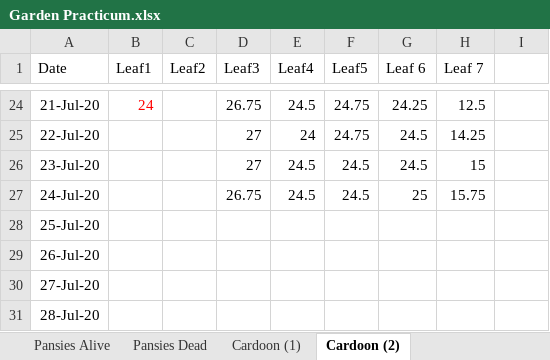
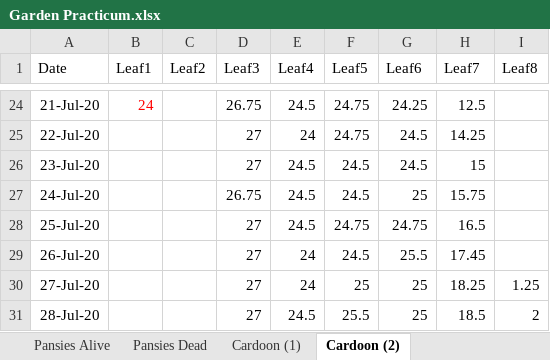
Before and after one commit to Nurrospody/SOURCE-Statistics-ILC, an Excel workbook: data_sources/Garden Practicum.xlsx, sheet Cardoon (2), drawn as a sheet; only a part is shown, gaps mark what is left out; values as stored, in another font and other column widths than the file's, no borders; the diff names each change by its address in the sheet, - before the commit and + after, or states it on an @@ line.

```diff
--- a/data_sources/Garden Practicum.xlsx (sheet Cardoon (2))
+++ b/data_sources/Garden Practicum.xlsx (sheet Cardoon (2))
-G1: Leaf 6
+G1: Leaf6
-H1: Leaf 7
+H1: Leaf7
-I1: (empty)
+I1: Leaf8
-D28:D31 (Leaf3): (empty)
+D28:D31 (Leaf3): 27
-E28 (Leaf4): (empty)
+E28 (Leaf4): 24.5
-F28 (Leaf5): (empty)
+F28 (Leaf5): 24.75
-G28 (Leaf6): (empty)
+G28 (Leaf6): 24.75
-H28 (Leaf7): (empty)
+H28 (Leaf7): 16.5
-E29:E30 (Leaf4): (empty)
+E29:E30 (Leaf4): 24
-F29 (Leaf5): (empty)
+F29 (Leaf5): 24.5
-G29 (Leaf6): (empty)
+G29 (Leaf6): 25.5
-H29 (Leaf7): (empty)
+H29 (Leaf7): 17.45
-F30 (Leaf5): (empty)
+F30 (Leaf5): 25
-G30:G31 (Leaf6): (empty)
+G30:G31 (Leaf6): 25
-H30 (Leaf7): (empty)
+H30 (Leaf7): 18.25
-I30 (Leaf8): (empty)
+I30 (Leaf8): 1.25
-E31 (Leaf4): (empty)
+E31 (Leaf4): 24.5
-F31 (Leaf5): (empty)
+F31 (Leaf5): 25.5
-H31 (Leaf7): (empty)
+H31 (Leaf7): 18.5
-I31 (Leaf8): (empty)
+I31 (Leaf8): 2
```
Also changed, not shown: sheet Pansies Alive, sheet Pansies Dead, sheet Cardoon (1), 8 other files.
